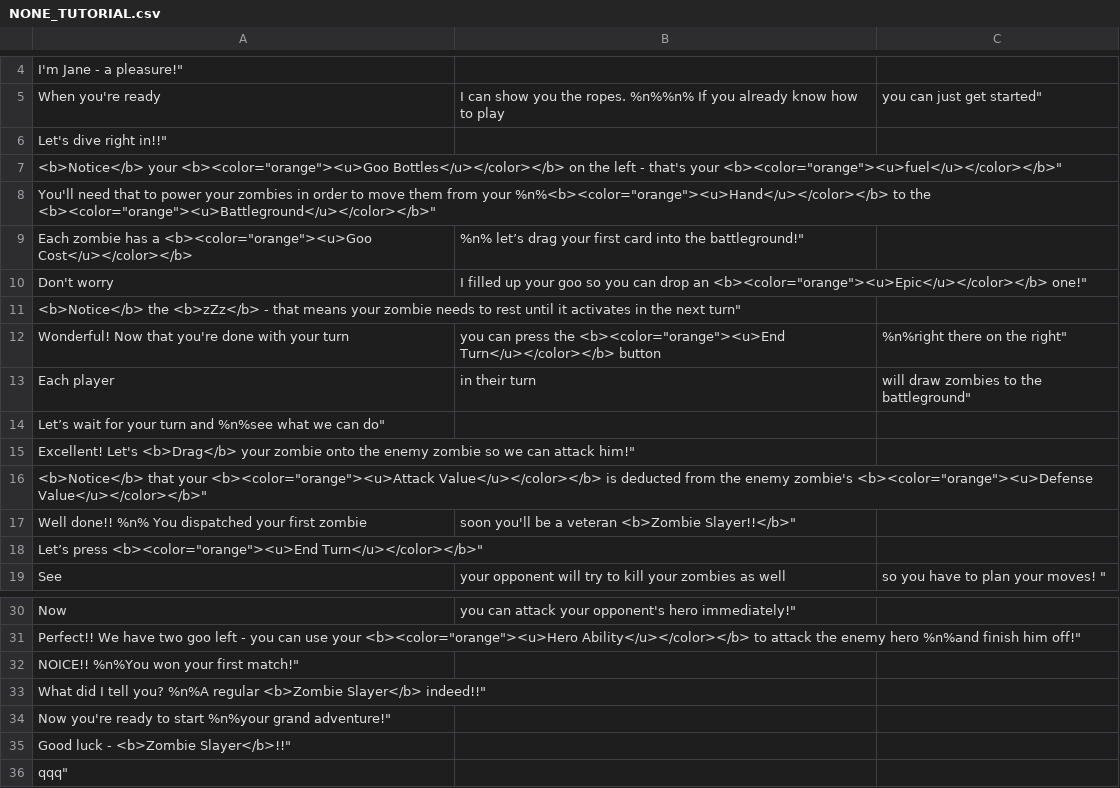
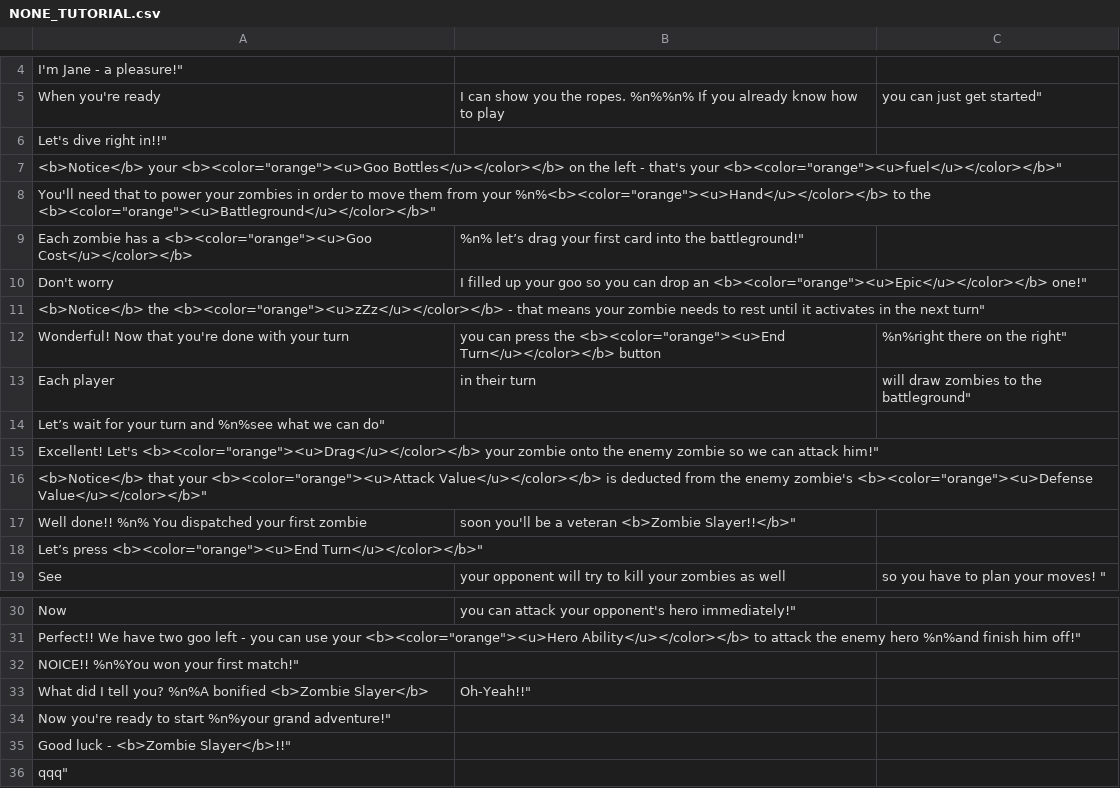
Before and after one commit to andreipope/Relentless, a CSV file: Assets/Resources/SpreadsheetsData/NONE_TUTORIAL.csv, drawn as a sheet; only a part is shown, gaps mark what is left out.

Commit message:
Tutorial fixes Polishing build based on feedback Implemented Battle Frames Implemented Credits page

```diff
--- a/Assets/Resources/SpreadsheetsData/NONE_TUTORIAL.csv
+++ b/Assets/Resources/SpreadsheetsData/NONE_TUTORIAL.csv
@@ -10,3 +10,3 @@ Each zombie has a <b><color="orange"><u>Goo Cost</u></color></b>,%n% let’s dra
 Don't worry, I filled up your goo so you can drop an <b><color="orange"><u>Epic</u></color></b> one!",
-<b>Notice</b> the <b>zZz</b> - that means your zombie needs to rest until it activates in the next turn",
+<b>Notice</b> the <b><color="orange"><u>zZz</u></color></b> - that means your zombie needs to rest until it activates in the next turn",
 Wonderful! Now that you're done with your turn, you can press the <b><color="orange"><u>End Turn</u></color></b> button, %n%right there on the right",
@@ -14,3 +14,3 @@ Each player, in their turn, will draw zombies to the battleground",
 Let’s wait for your turn and %n%see what we can do",
-Excellent! Let's <b>Drag</b> your zombie onto the enemy zombie so we can attack him!",
+Excellent! Let's <b><color="orange"><u>Drag</u></color></b> your zombie onto the enemy zombie so we can attack him!",
 <b>Notice</b> that your <b><color="orange"><u>Attack Value</u></color></b> is deducted from the enemy zombie's <b><color="orange"><u>Defense Value</u></color></b>",
@@ -32,3 +32,3 @@ Perfect!! We have two goo left - you can use your <b><color="orange"><u>Hero Abi
 NOICE!! %n%You won your first match!",
-What did I tell you? %n%A regular <b>Zombie Slayer</b> indeed!!",
+What did I tell you? %n%A bonified <b>Zombie Slayer</b>, Oh-Yeah!!",
 Now you're ready to start %n%your grand adventure!",
```
Also changed, not shown: 36 other files.
